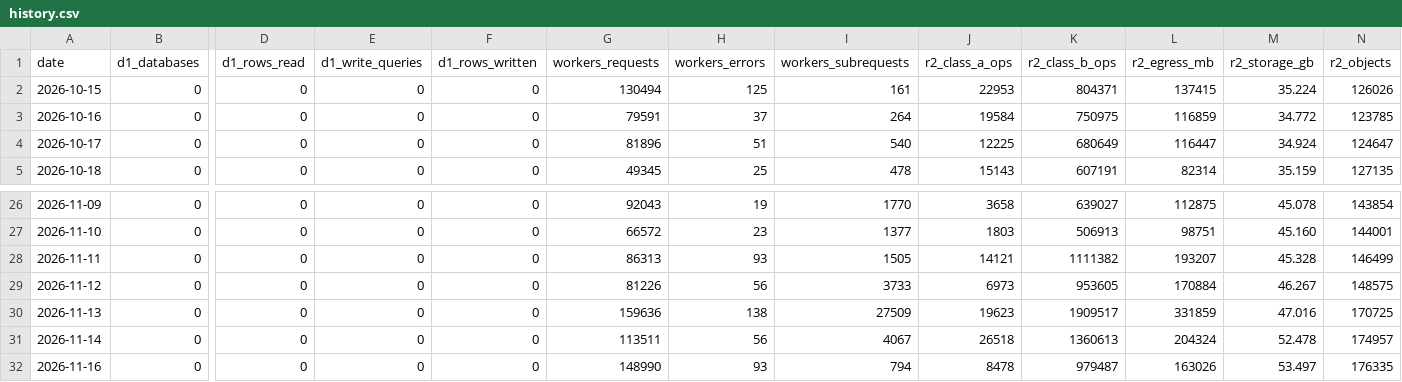
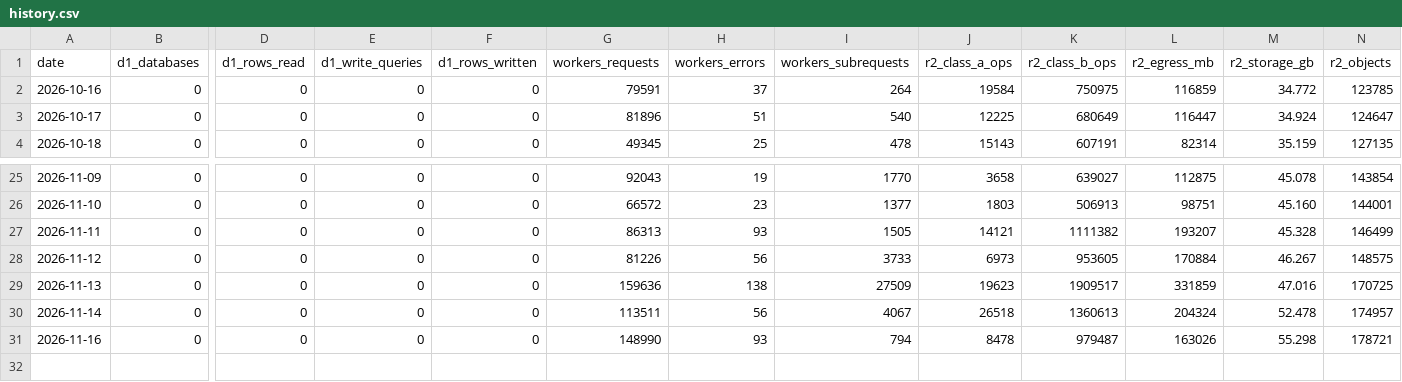
Before and after one commit to uruhayato373/stats47, a CSV file: data/cloudflare/history.csv, drawn as a sheet; only a part is shown, gaps mark what is left out; removed rows and columns are numbered as before the commit, all else as after; rows hold the shown columns only; the diff names each change by its address in the sheet, - before the commit and + after, or states it on an @@ line.

```diff
--- a/data/cloudflare/history.csv
+++ b/data/cloudflare/history.csv
-row 2: 2026-10-15 | 0 | 0 | 0 | 0 | 130494 | 125 | 161 | 22953 | 804371 | 137415 | 35.224 | 126026
-M31 (r2_storage_gb): 53.497
+M31 (r2_storage_gb): 55.298
-N31 (r2_objects): 176335
+N31 (r2_objects): 178721
```
Also changed, not shown: 2 other files.
